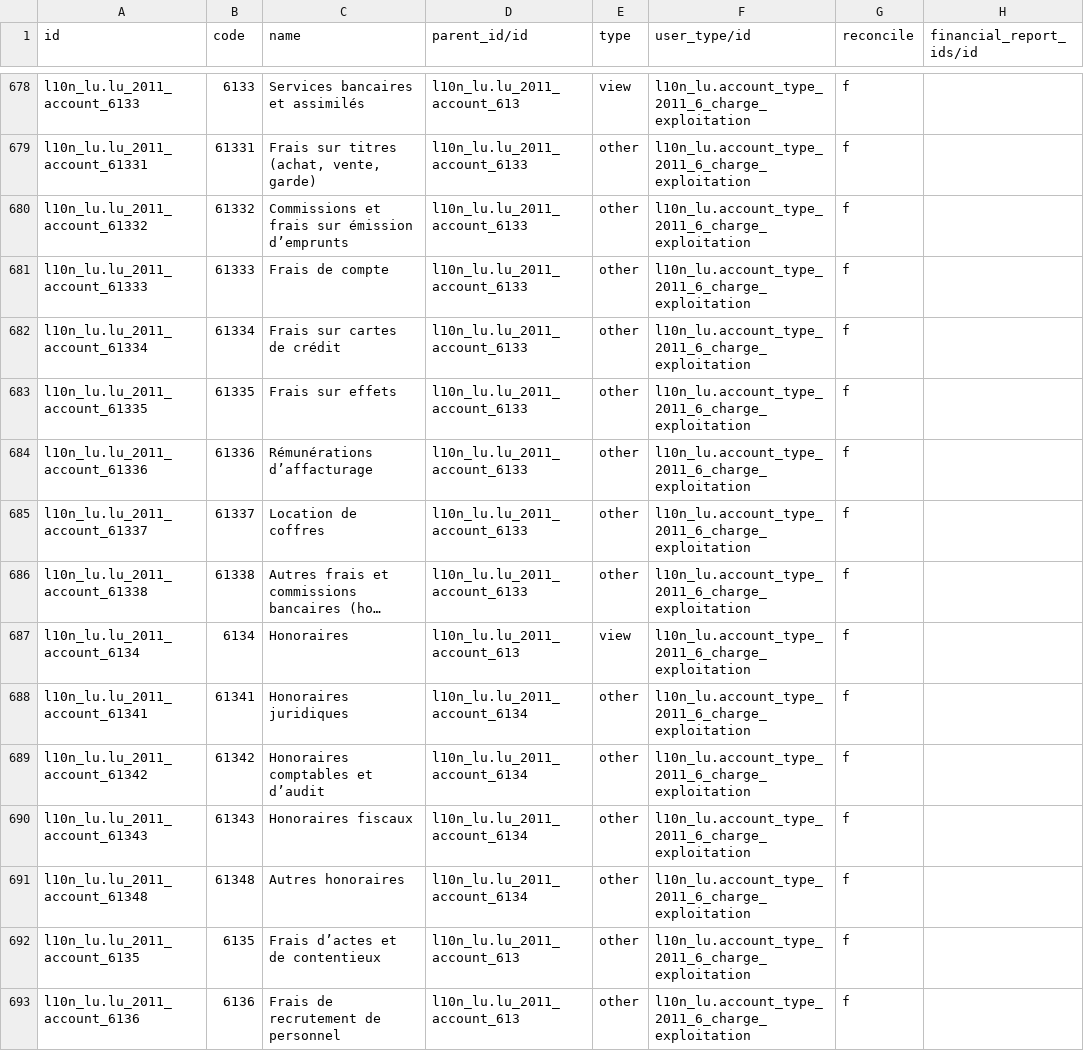
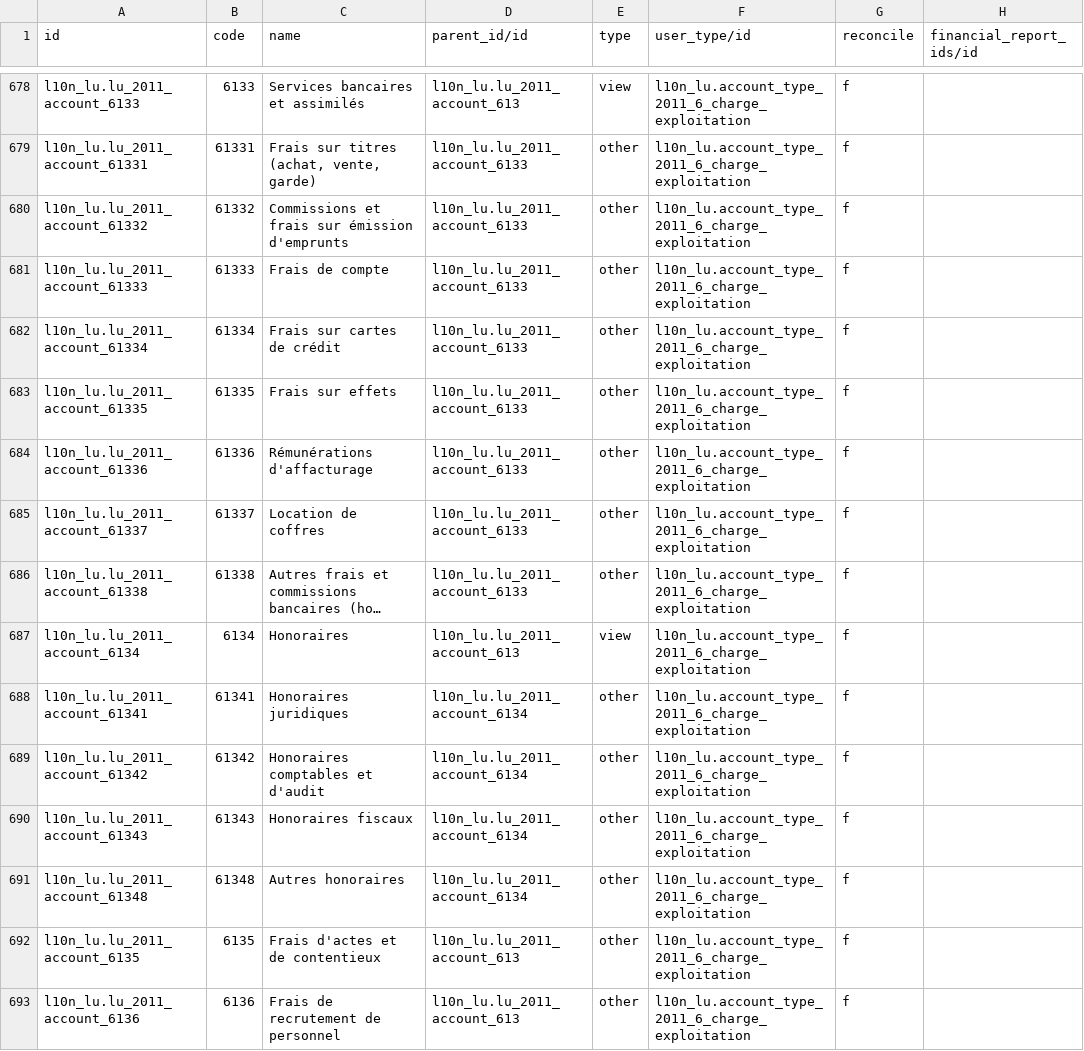
Before and after one commit to OCA/l10n-luxemburg, a CSV file: l10n_lu_ext/account.account.template-2011.csv, drawn as a sheet; only a part is shown, gaps mark what is left out; long unchanged cells end in …; the diff covers the shown part only.

Commit message:
l10n_lu_ext account chart: align spelling of account name with latest eCDF field list

```diff
--- a/l10n_lu_ext/account.account.template-2011.csv
+++ b/l10n_lu_ext/account.account.template-2011.csv
@@ -679,3 +679,3 @@ l10n_lu.lu_2011_account_6133,6133,Services bancaires et assimilés,l10n_lu.lu_20
 l10n_lu.lu_2011_account_61331,61331,"Frais sur titres (achat, vente, garde)",l10n_lu.lu_2011_account_6133,other,l10n_lu.account_type_2011_6_charge_exploitation,f,
-l10n_lu.lu_2011_account_61332,61332,Commissions et frais sur émission d’emprunts,l10n_lu.lu_2011_account_6133,other,l10n_lu.account_type_2011_6_charge_exploitation,f,
+l10n_lu.lu_2011_account_61332,61332,Commissions et frais sur émission d'emprunts,l10n_lu.lu_2011_account_6133,other,l10n_lu.account_type_2011_6_charge_exploitation,f,
 l10n_lu.lu_2011_account_61333,61333,Frais de compte,l10n_lu.lu_2011_account_6133,other,l10n_lu.account_type_2011_6_charge_exploitation,f,
@@ -683,3 +683,3 @@ l10n_lu.lu_2011_account_61334,61334,Frais sur cartes de crédit,l10n_lu.lu_2011_
 l10n_lu.lu_2011_account_61335,61335,Frais sur effets,l10n_lu.lu_2011_account_6133,other,l10n_lu.account_type_2011_6_charge_exploitation,f,
-l10n_lu.lu_2011_account_61336,61336,Rémunérations d’affacturage,l10n_lu.lu_2011_account_6133,other,l10n_lu.account_type_2011_6_charge_exploitation,f,
+l10n_lu.lu_2011_account_61336,61336,Rémunérations d'affacturage,l10n_lu.lu_2011_account_6133,other,l10n_lu.account_type_2011_6_charge_exploitation,f,
 l10n_lu.lu_2011_account_61337,61337,Location de coffres,l10n_lu.lu_2011_account_6133,other,l10n_lu.account_type_2011_6_charge_exploitation,f,
@@ -688,6 +688,6 @@ l10n_lu.lu_2011_account_6134,6134,Honoraires,l10n_lu.lu_2011_account_613,view,l1
 l10n_lu.lu_2011_account_61341,61341,Honoraires juridiques,l10n_lu.lu_2011_account_6134,other,l10n_lu.account_type_2011_6_charge_exploitation,f,
-l10n_lu.lu_2011_account_61342,61342,Honoraires comptables et d’audit,l10n_lu.lu_2011_account_6134,other,l10n_lu.account_type_2011_6_charge_exploitation,f,
+l10n_lu.lu_2011_account_61342,61342,Honoraires comptables et d'audit,l10n_lu.lu_2011_account_6134,other,l10n_lu.account_type_2011_6_charge_exploitation,f,
 l10n_lu.lu_2011_account_61343,61343,Honoraires fiscaux,l10n_lu.lu_2011_account_6134,other,l10n_lu.account_type_2011_6_charge_exploitation,f,
 l10n_lu.lu_2011_account_61348,61348,Autres honoraires,l10n_lu.lu_2011_account_6134,other,l10n_lu.account_type_2011_6_charge_exploitation,f,
-l10n_lu.lu_2011_account_6135,6135,Frais d’actes et de contentieux,l10n_lu.lu_2011_account_613,other,l10n_lu.account_type_2011_6_charge_exploitation,f,
+l10n_lu.lu_2011_account_6135,6135,Frais d'actes et de contentieux,l10n_lu.lu_2011_account_613,other,l10n_lu.account_type_2011_6_charge_exploitation,f,
 l10n_lu.lu_2011_account_6136,6136,Frais de recrutement de personnel,l10n_lu.lu_2011_account_613,other,l10n_lu.account_type_2011_6_charge_exploitation,f,
```
Also changed, not shown: 192 edited cells elsewhere in this file.
